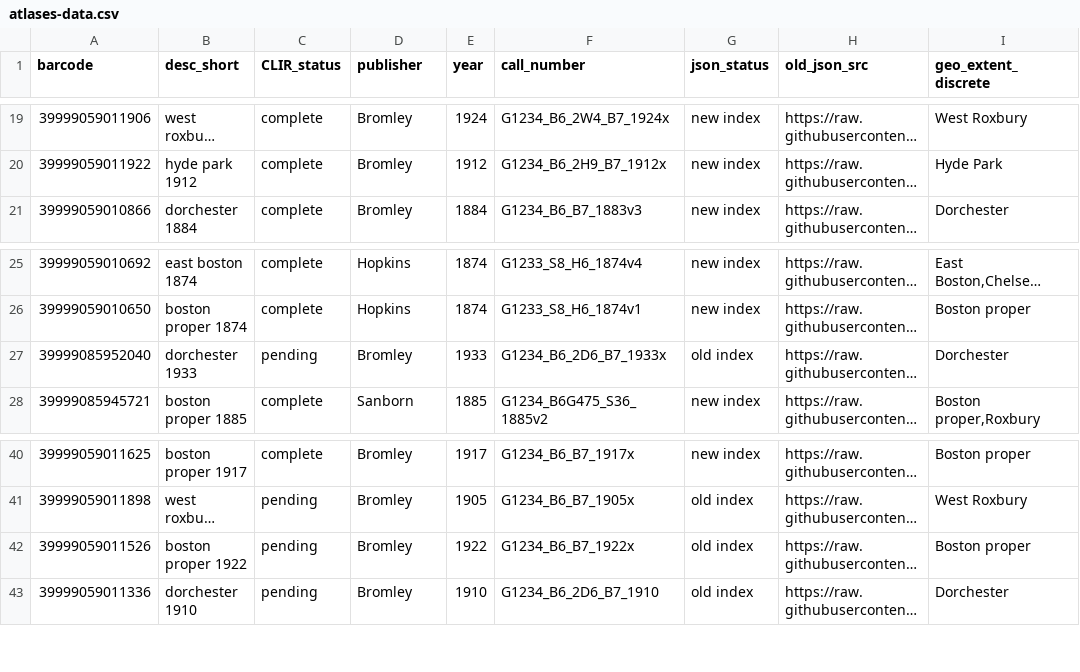
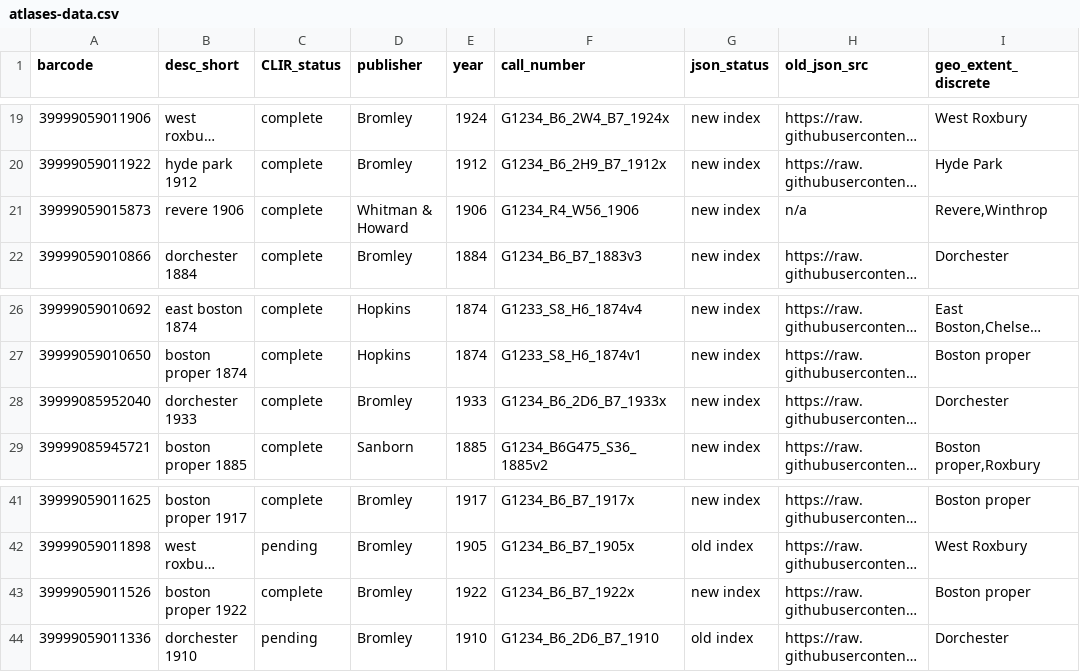
Before and after one commit to nblmc/geoservices-atlas-extent-viewer, a CSV file: atlases-data.csv, drawn as a sheet; only a part is shown, gaps mark what is left out; long unchanged cells end in …; addresses are those after the commit; the diff names each change by its address in the sheet, - before the commit and + after, or states it on an @@ line.

Commit message:
added volumes

```diff
--- a/atlases-data.csv
+++ b/atlases-data.csv
+row 21: 39999059015873 | revere 1906 | complete | Whitman & Howard | 1906 | G1234_R4_W56_1906 | new index | n/a | Revere,Winthrop
-C28 (CLIR_status): pending
+C28 (CLIR_status): complete
-G28 (json_status): old index
+G28 (json_status): new index
-C43 (CLIR_status): pending
+C43 (CLIR_status): complete
-G43 (json_status): old index
+G43 (json_status): new index
```
